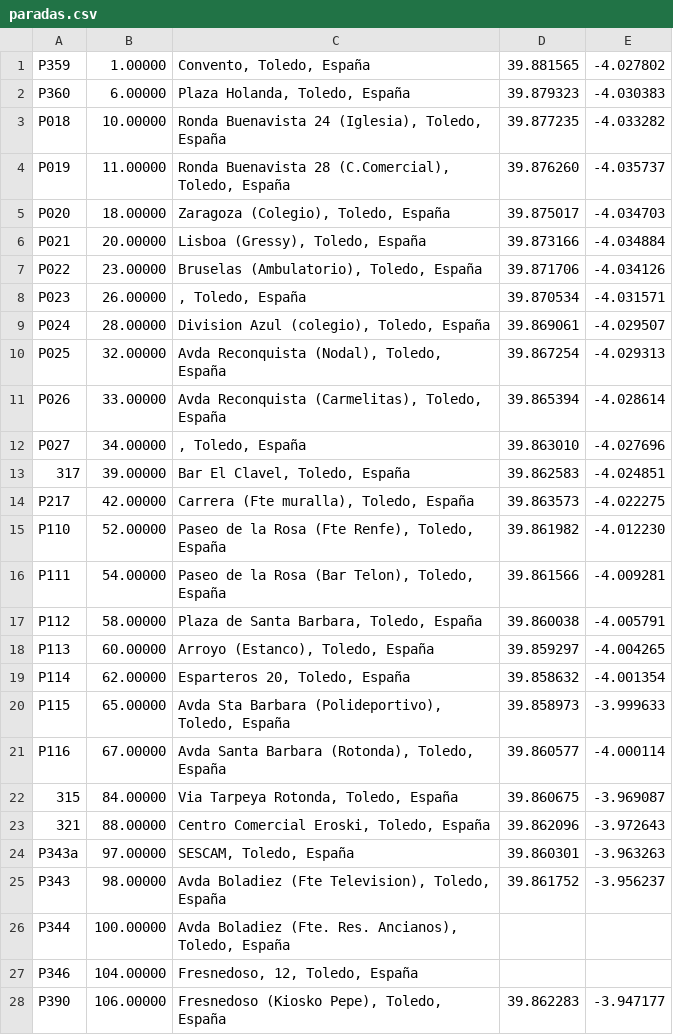
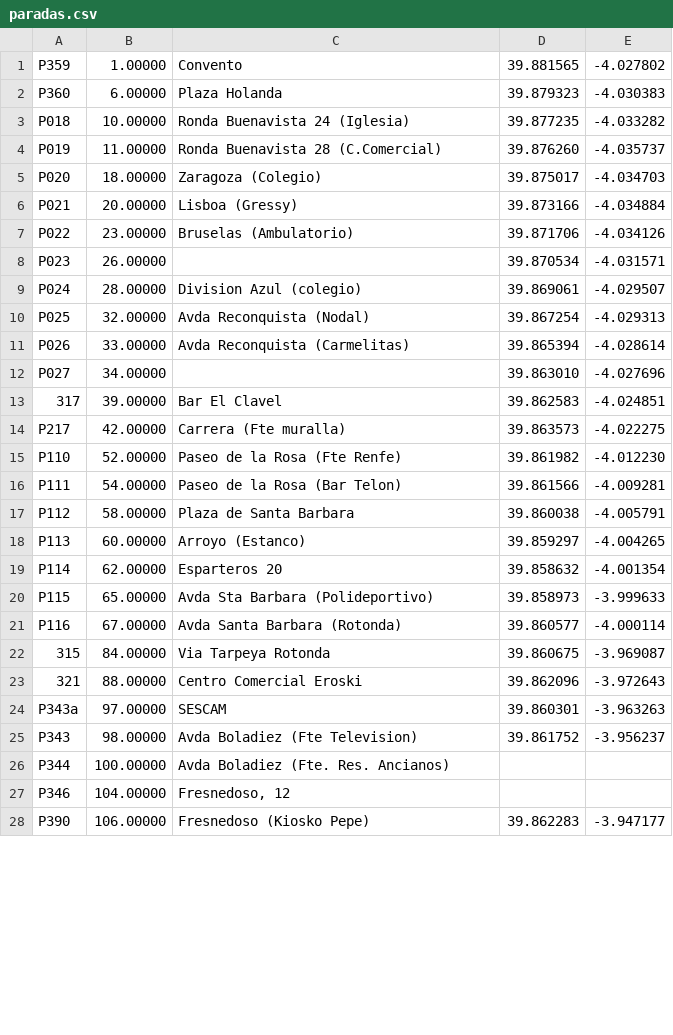
Before and after one commit to craftsmanship-toledo/katangapp-scripts, a CSV file: csv/bus-stops/linea-L92/paradas.csv, drawn as a sheet; only a part is shown; the diff covers the shown part only.

```diff
--- a/csv/bus-stops/linea-L92/paradas.csv
+++ b/csv/bus-stops/linea-L92/paradas.csv
@@ -1,28 +1,28 @@
-P359;1.00000;Convento, Toledo, España;39.881565;-4.027802
-P360;6.00000;Plaza  Holanda, Toledo, España;39.879323;-4.030383
-P018;10.00000;Ronda Buenavista 24 (Iglesia), Toledo, España;39.877235;-4.033282
-P019;11.00000;Ronda Buenavista 28 (C.Comercial), Toledo, España;39.876260;-4.035737
-P020;18.00000;Zaragoza (Colegio), Toledo, España;39.875017;-4.034703
-P021;20.00000;Lisboa (Gressy), Toledo, España;39.873166;-4.034884
-P022;23.00000;Bruselas (Ambulatorio), Toledo, España;39.871706;-4.034126
-P023;26.00000;, Toledo, España;39.870534;-4.031571
-P024;28.00000;Division Azul (colegio), Toledo, España;39.869061;-4.029507
-P025;32.00000;Avda Reconquista (Nodal), Toledo, España;39.867254;-4.029313
-P026;33.00000;Avda Reconquista (Carmelitas), Toledo, España;39.865394;-4.028614
-P027;34.00000;, Toledo, España;39.863010;-4.027696
-317;39.00000;Bar El Clavel, Toledo, España;39.862583;-4.024851
-P217;42.00000;Carrera (Fte muralla), Toledo, España;39.863573;-4.022275
-P110;52.00000;Paseo de la Rosa (Fte Renfe), Toledo, España;39.861982;-4.012230
-P111;54.00000;Paseo de la Rosa (Bar Telon), Toledo, España;39.861566;-4.009281
-P112;58.00000;Plaza de Santa Barbara, Toledo, España;39.860038;-4.005791
-P113;60.00000;Arroyo (Estanco), Toledo, España;39.859297;-4.004265
-P114;62.00000;Esparteros 20, Toledo, España;39.858632;-4.001354
-P115;65.00000;Avda Sta Barbara (Polideportivo), Toledo, España;39.858973;-3.999633
-P116;67.00000;Avda Santa Barbara (Rotonda), Toledo, España;39.860577;-4.000114
-315;84.00000;Via Tarpeya Rotonda, Toledo, España;39.860675;-3.969087
-321;88.00000;Centro Comercial Eroski, Toledo, España;39.862096;-3.972643
-P343a;97.00000;SESCAM, Toledo, España;39.860301;-3.963263
-P343;98.00000;Avda Boladiez (Fte Television), Toledo, España;39.861752;-3.956237
-P344;100.00000;Avda Boladiez (Fte. Res. Ancianos), Toledo, España;        ;
-P346;104.00000;Fresnedoso, 12, Toledo, España;        ;
-P390;106.00000;Fresnedoso (Kiosko Pepe), Toledo, España;39.862283;-3.947177
+P359;1.00000;Convento;39.881565;-4.027802
+P360;6.00000;Plaza  Holanda;39.879323;-4.030383
+P018;10.00000;Ronda Buenavista 24 (Iglesia);39.877235;-4.033282
+P019;11.00000;Ronda Buenavista 28 (C.Comercial);39.876260;-4.035737
+P020;18.00000;Zaragoza (Colegio);39.875017;-4.034703
+P021;20.00000;Lisboa (Gressy);39.873166;-4.034884
+P022;23.00000;Bruselas (Ambulatorio);39.871706;-4.034126
+P023;26.00000;;39.870534;-4.031571
+P024;28.00000;Division Azul (colegio);39.869061;-4.029507
+P025;32.00000;Avda Reconquista (Nodal);39.867254;-4.029313
+P026;33.00000;Avda Reconquista (Carmelitas);39.865394;-4.028614
+P027;34.00000;;39.863010;-4.027696
+317;39.00000;Bar El Clavel;39.862583;-4.024851
+P217;42.00000;Carrera (Fte muralla);39.863573;-4.022275
+P110;52.00000;Paseo de la Rosa (Fte Renfe);39.861982;-4.012230
+P111;54.00000;Paseo de la Rosa (Bar Telon);39.861566;-4.009281
+P112;58.00000;Plaza de Santa Barbara;39.860038;-4.005791
+P113;60.00000;Arroyo (Estanco);39.859297;-4.004265
+P114;62.00000;Esparteros 20;39.858632;-4.001354
+P115;65.00000;Avda Sta Barbara (Polideportivo);39.858973;-3.999633
+P116;67.00000;Avda Santa Barbara (Rotonda);39.860577;-4.000114
+315;84.00000;Via Tarpeya Rotonda;39.860675;-3.969087
+321;88.00000;Centro Comercial Eroski;39.862096;-3.972643
+P343a;97.00000;SESCAM;39.860301;-3.963263
+P343;98.00000;Avda Boladiez (Fte Television);39.861752;-3.956237
+P344;100.00000;Avda Boladiez (Fte. Res. Ancianos);        ;
+P346;104.00000;Fresnedoso, 12;        ;
+P390;106.00000;Fresnedoso (Kiosko Pepe);39.862283;-3.947177
```
Also changed, not shown: 32 edited cells elsewhere in this file, csv/bus-stops/linea-L03/paradas.csv, csv/bus-stops/linea-L91/paradas.csv, 22 other files.
